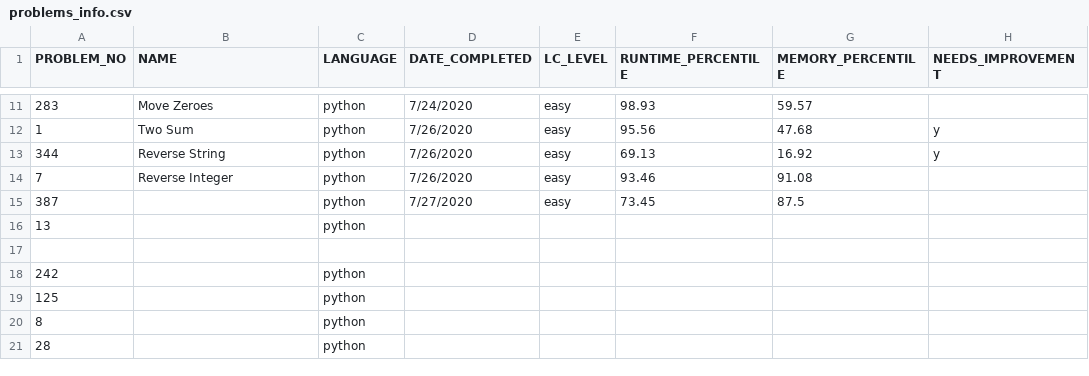
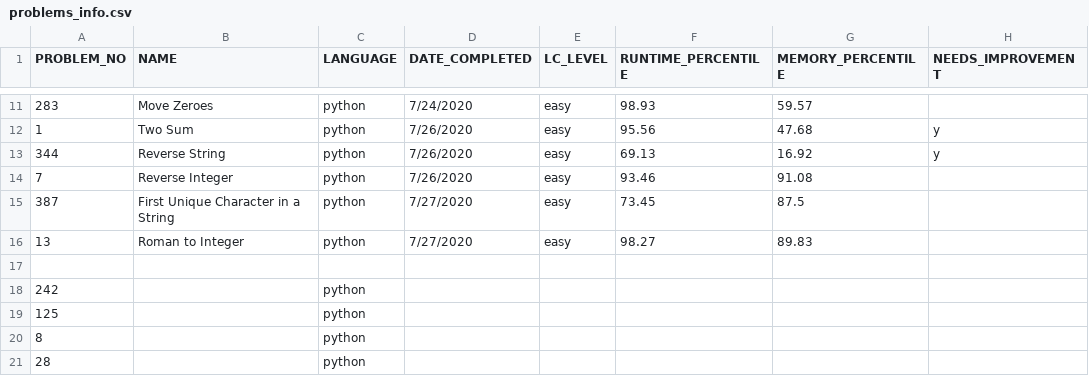
Before and after one commit to EstherRichler/LeetCode, a CSV file: problems_info.csv, drawn as a sheet; only a part is shown, gaps mark what is left out.

```diff
--- a/problems_info.csv
+++ b/problems_info.csv
@@ -14,4 +14,4 @@ PROBLEM_NO,NAME,LANGUAGE,DATE_COMPLETED,LC_LEVEL,RUNTIME_PERCENTILE,MEMORY_PERCE
 7,Reverse Integer,python,7/26/2020,easy,93.46,91.08,
-387,,python,7/27/2020,easy,73.45,87.5,
-13,,python,,,,,
+387,First Unique Character in a String,python,7/27/2020,easy,73.45,87.5,
+13,Roman to Integer,python,7/27/2020,easy,98.27,89.83,
 ,,,,,,,
```
Also changed, not shown: problems_topics.csv.
